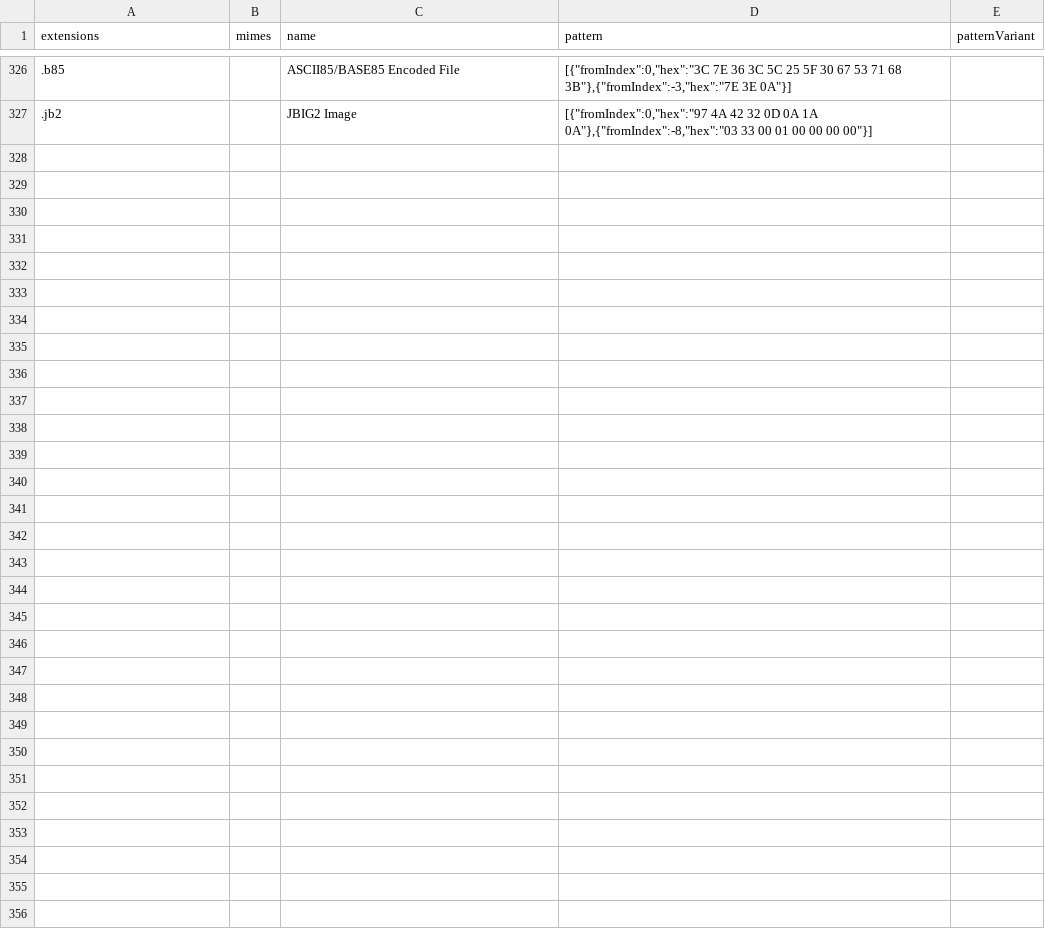
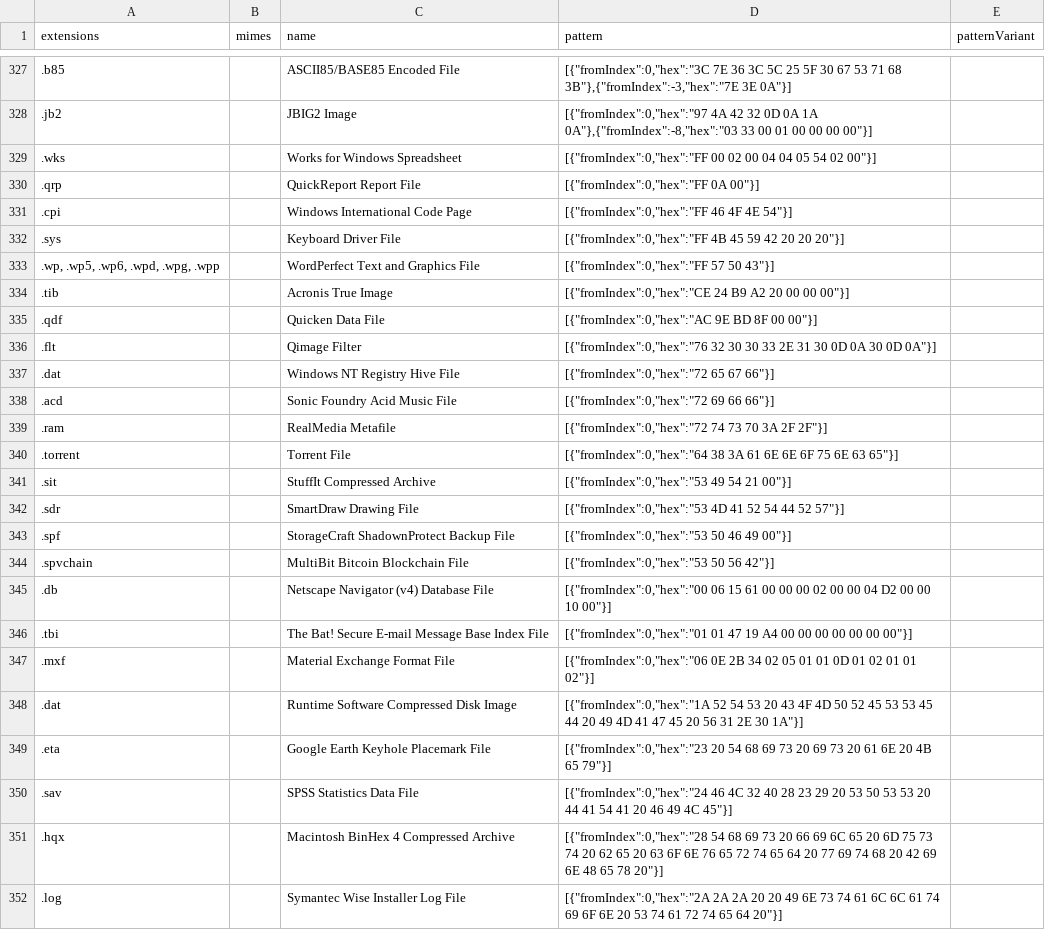
Before and after one commit to hugoalh-studio/advanced-determine-deno, a TSV file: byte/magic_bytes_list.tsv, drawn as a sheet; only a part is shown, gaps mark what is left out; the diff covers the shown part only; the diff names each change by its address in the sheet, - before the commit and + after, or states it on an @@ line.

Commit message:
Update magic bytes list

```diff
--- a/byte/magic_bytes_list.tsv
+++ b/byte/magic_bytes_list.tsv
+row 329: .wks |  | Works for Windows Spreadsheet | [{"fromIndex":0,"hex":"FF 00 02 00 04 04 05 54 02 00"}]
+row 330: .qrp |  | QuickReport Report File | [{"fromIndex":0,"hex":"FF 0A 00"}]
+row 331: .cpi |  | Windows International Code Page | [{"fromIndex":0,"hex":"FF 46 4F 4E 54"}]
+row 332: .sys |  | Keyboard Driver File | [{"fromIndex":0,"hex":"FF 4B 45 59 42 20 20 20"}]
+row 333: .wp, .wp5, .wp6, .wpd, .wpg, .wpp |  | WordPerfect Text and Graphics File | [{"fromIndex":0,"hex":"FF 57 50 43"}]
+row 334: .tib |  | Acronis True Image | [{"fromIndex":0,"hex":"CE 24 B9 A2 20 00 00 00"}]
+row 335: .qdf |  | Quicken Data File | [{"fromIndex":0,"hex":"AC 9E BD 8F 00 00"}]
+row 336: .flt |  | Qimage Filter | [{"fromIndex":0,"hex":"76 32 30 30 33 2E 31 30 0D 0A 30 0D 0A"}]
+row 337: .dat |  | Windows NT Registry Hive File | [{"fromIndex":0,"hex":"72 65 67 66"}]
+row 338: .acd |  | Sonic Foundry Acid Music File | [{"fromIndex":0,"hex":"72 69 66 66"}]
+row 339: .ram |  | RealMedia Metafile | [{"fromIndex":0,"hex":"72 74 73 70 3A 2F 2F"}]
+row 340: .torrent |  | Torrent File | [{"fromIndex":0,"hex":"64 38 3A 61 6E 6E 6F 75 6E 63 65"}]
+row 341: .sit |  | StuffIt Compressed Archive | [{"fromIndex":0,"hex":"53 49 54 21 00"}]
+row 342: .sdr |  | SmartDraw Drawing File | [{"fromIndex":0,"hex":"53 4D 41 52 54 44 52 57"}]
+row 343: .spf |  | StorageCraft ShadownProtect Backup File | [{"fromIndex":0,"hex":"53 50 46 49 00"}]
+row 344: .spvchain |  | MultiBit Bitcoin Blockchain File | [{"fromIndex":0,"hex":"53 50 56 42"}]
+row 345: .db |  | Netscape Navigator (v4) Database File | [{"fromIndex":0,"hex":"00 06 15 61 00 00 00 02 00 00 04 D2 00 00 10 00"}]
+row 346: .tbi |  | The Bat! Secure E-mail Message Base Index File | [{"fromIndex":0,"hex":"01 01 47 19 A4 00 00 00 00 00 00 00"}]
+row 347: .mxf |  | Material Exchange Format File | [{"fromIndex":0,"hex":"06 0E 2B 34 02 05 01 01 0D 01 02 01 01 02"}]
+row 348: .dat |  | Runtime Software Compressed Disk Image | [{"fromIndex":0,"hex":"1A 52 54 53 20 43 4F 4D 50 52 45 53 53 45 44 20 49 4D 41 47 45 20 56 31 2E 30 1A"}]
+row 349: .eta |  | Google Earth Keyhole Placemark File | [{"fromIndex":0,"hex":"23 20 54 68 69 73 20 69 73 20 61 6E 20 4B 65 79"}]
+row 350: .sav |  | SPSS Statistics Data File | [{"fromIndex":0,"hex":"24 46 4C 32 40 28 23 29 20 53 50 53 53 20 44 41 54 41 20 46 49 4C 45"}]
+row 351: .hqx |  | Macintosh BinHex 4 Compressed Archive | [{"fromIndex":0,"hex":"28 54 68 69 73 20 66 69 6C 65 20 6D 75 73 74 20 62 65 20 63 6F 6E 76 65 72 74 65 64 20 77 69 74 68 20 42 69 6E 48 65 78 20"}]
+row 352: .log |  | Symantec Wise Installer Log File | [{"fromIndex":0,"hex":"2A 2A 2A 20 20 49 6E 73 74 61 6C 6C 61 74 69 6F 6E 20 53 74 61 72 74 65 64 20"}]
```
Also changed, not shown: 2 added rows and 1 removed row elsewhere in this file, 2 other files.
